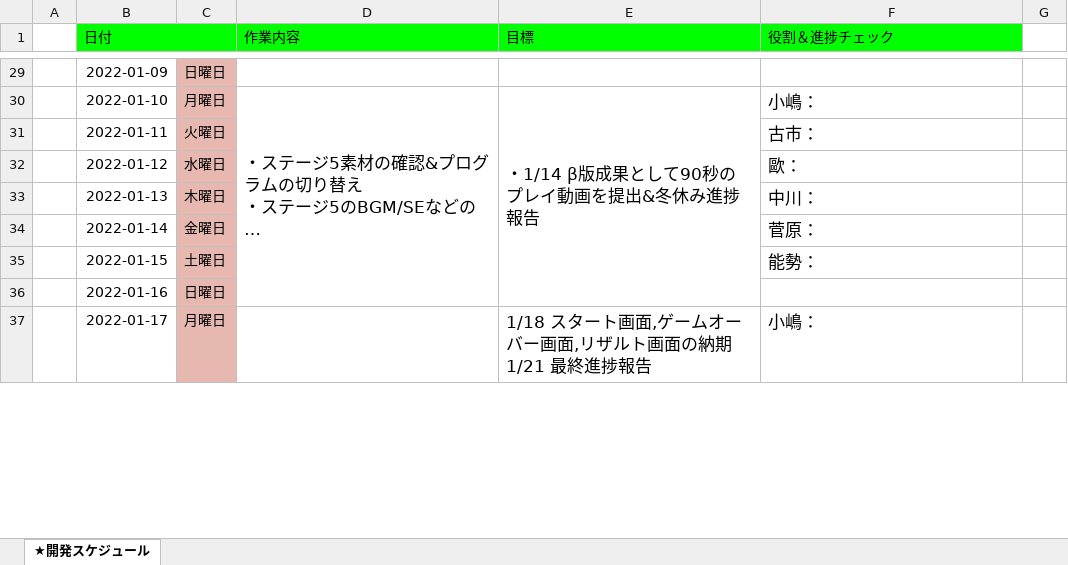
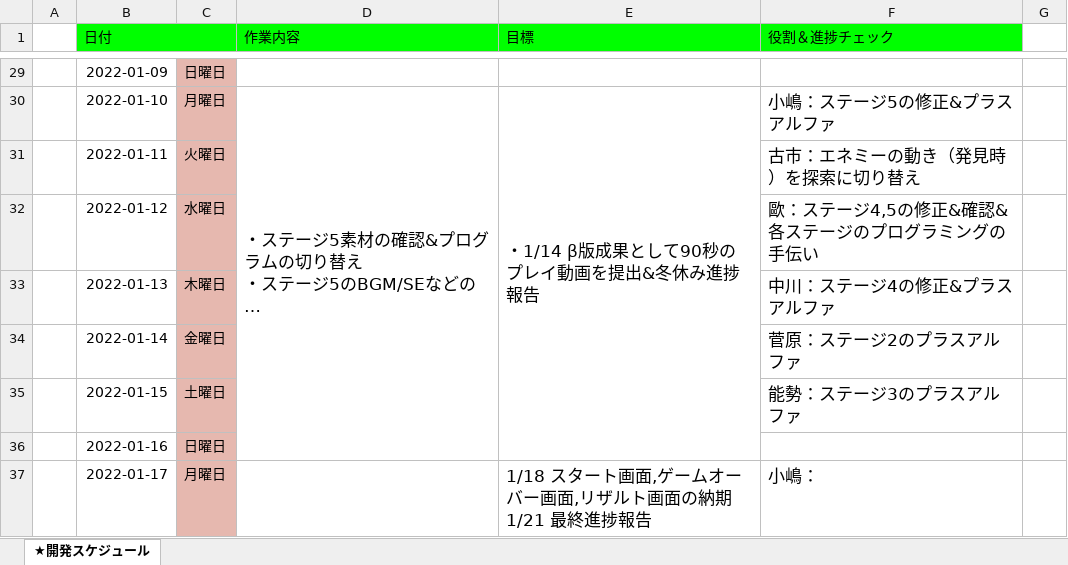
Before and after one commit to HEW2021-team12/AT12B_Ou, an Excel workbook: HEW残務リスト＋スケジュール.xlsx, sheet ★開発スケジュール, drawn as a sheet; only a part is shown, gaps mark what is left out; long unchanged cells end in …; values as stored, in another font and other column widths than the file's, no borders; the diff covers the shown part only; the diff names each change by its address in the sheet, - before the commit and + after, or states it on an @@ line.

```diff
--- a/HEW残務リスト＋スケジュール.xlsx (sheet ★開発スケジュール)
+++ b/HEW残務リスト＋スケジュール.xlsx (sheet ★開発スケジュール)
-F30 (役割＆進捗チェック): 小嶋：
+F30 (役割＆進捗チェック): 小嶋：ステージ5の修正&プラスアルファ
-F31 (役割＆進捗チェック): 古市：
+F31 (役割＆進捗チェック): 古市：エネミーの動き（発見時）を探索に切り替え
-F32 (役割＆進捗チェック): 歐：
+F32 (役割＆進捗チェック): 歐：ステージ4,5の修正&確認&各ステージのプログラミングの手伝い
-F33 (役割＆進捗チェック): 中川：
+F33 (役割＆進捗チェック): 中川：ステージ4の修正&プラスアルファ
-F34 (役割＆進捗チェック): 菅原：
+F34 (役割＆進捗チェック): 菅原：ステージ2のプラスアルファ
-F35 (役割＆進捗チェック): 能勢：
+F35 (役割＆進捗チェック): 能勢：ステージ3のプラスアルファ
```
Also changed, not shown: 21 edited cells elsewhere in this sheet.
